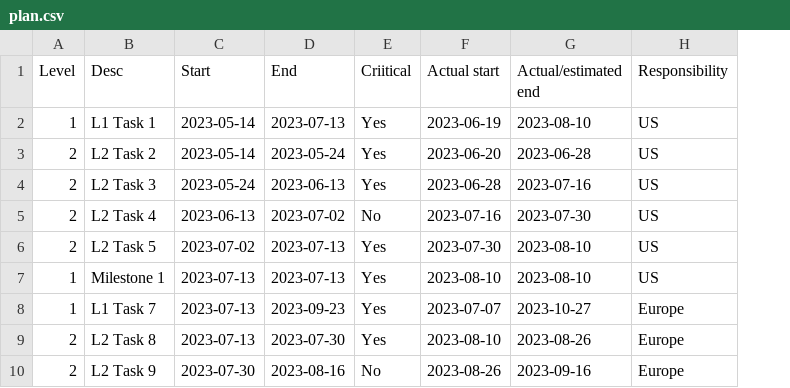
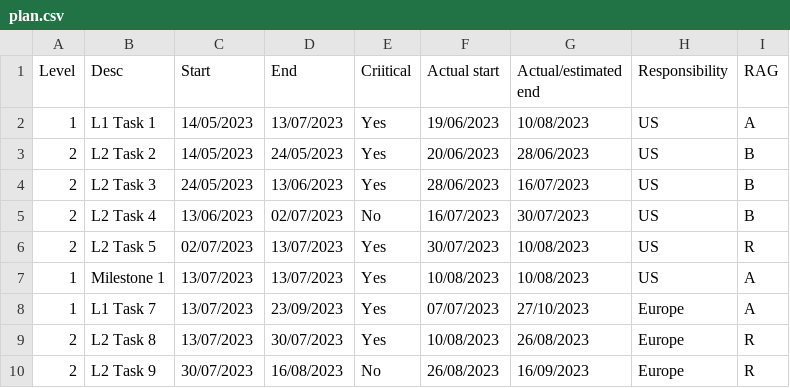
Before and after one commit to metrics-as-a-service/MAAS, a CSV file: datafiles/plan.csv, drawn as a sheet; only a part is shown; the diff covers the shown part only; the diff names each change by its address in the sheet, - before the commit and + after, or states it on an @@ line.

Commit message:
Add files via upload

```diff
--- a/datafiles/plan.csv
+++ b/datafiles/plan.csv
+column I (RAG), rows 2-10: A | B | B | B | R | A | A | R | R
-C2:C3 (Start): 2023-05-14
+C2:C3 (Start): 14/05/2023
-D2 (End): 2023-07-13
+D2 (End): 13/07/2023
-F2 (Actual start): 2023-06-19
+F2 (Actual start): 19/06/2023
-G2 (Actual/estimated end): 2023-08-10
+G2 (Actual/estimated end): 10/08/2023
-D3 (End): 2023-05-24
+D3 (End): 24/05/2023
-F3 (Actual start): 2023-06-20
+F3 (Actual start): 20/06/2023
-G3 (Actual/estimated end): 2023-06-28
+G3 (Actual/estimated end): 28/06/2023
-C4 (Start): 2023-05-24
+C4 (Start): 24/05/2023
-D4 (End): 2023-06-13
+D4 (End): 13/06/2023
-F4 (Actual start): 2023-06-28
+F4 (Actual start): 28/06/2023
-G4 (Actual/estimated end): 2023-07-16
+G4 (Actual/estimated end): 16/07/2023
-C5 (Start): 2023-06-13
+C5 (Start): 13/06/2023
-D5 (End): 2023-07-02
+D5 (End): 02/07/2023
-F5 (Actual start): 2023-07-16
+F5 (Actual start): 16/07/2023
-G5 (Actual/estimated end): 2023-07-30
+G5 (Actual/estimated end): 30/07/2023
-C6 (Start): 2023-07-02
+C6 (Start): 02/07/2023
-D6:D7 (End): 2023-07-13
+D6:D7 (End): 13/07/2023
-F6 (Actual start): 2023-07-30
+F6 (Actual start): 30/07/2023
-G6:G7 (Actual/estimated end): 2023-08-10
+G6:G7 (Actual/estimated end): 10/08/2023
-C7:C9 (Start): 2023-07-13
+C7:C9 (Start): 13/07/2023
-F7 (Actual start): 2023-08-10
+F7 (Actual start): 10/08/2023
-D8 (End): 2023-09-23
+D8 (End): 23/09/2023
-F8 (Actual start): 2023-07-07
+F8 (Actual start): 07/07/2023
-G8 (Actual/estimated end): 2023-10-27
+G8 (Actual/estimated end): 27/10/2023
-D9 (End): 2023-07-30
+D9 (End): 30/07/2023
-F9 (Actual start): 2023-08-10
+F9 (Actual start): 10/08/2023
-G9 (Actual/estimated end): 2023-08-26
+G9 (Actual/estimated end): 26/08/2023
-C10 (Start): 2023-07-30
+C10 (Start): 30/07/2023
-D10 (End): 2023-08-16
+D10 (End): 16/08/2023
-F10 (Actual start): 2023-08-26
+F10 (Actual start): 26/08/2023
-G10 (Actual/estimated end): 2023-09-16
+G10 (Actual/estimated end): 16/09/2023
```
Also changed, not shown: 60 edited cells elsewhere in this file.
